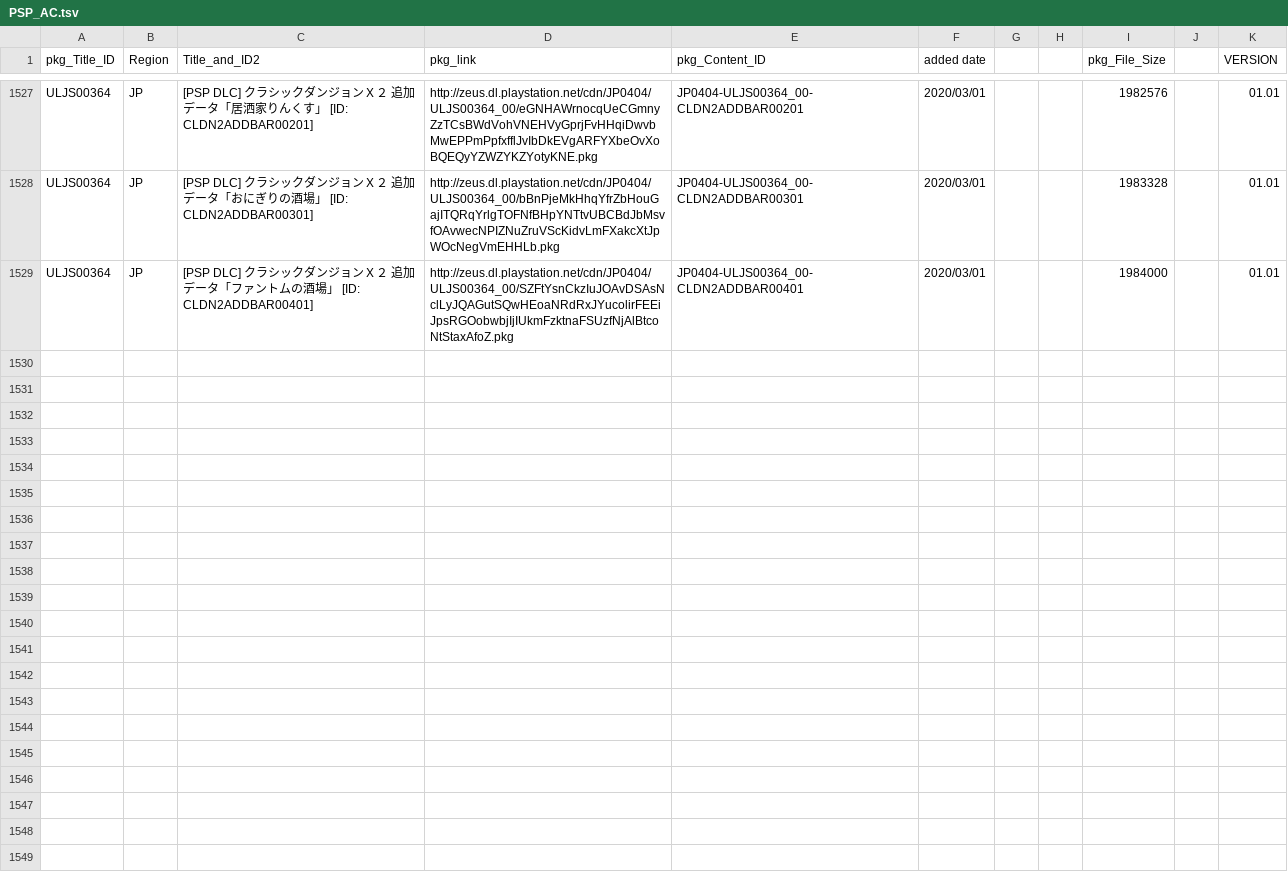
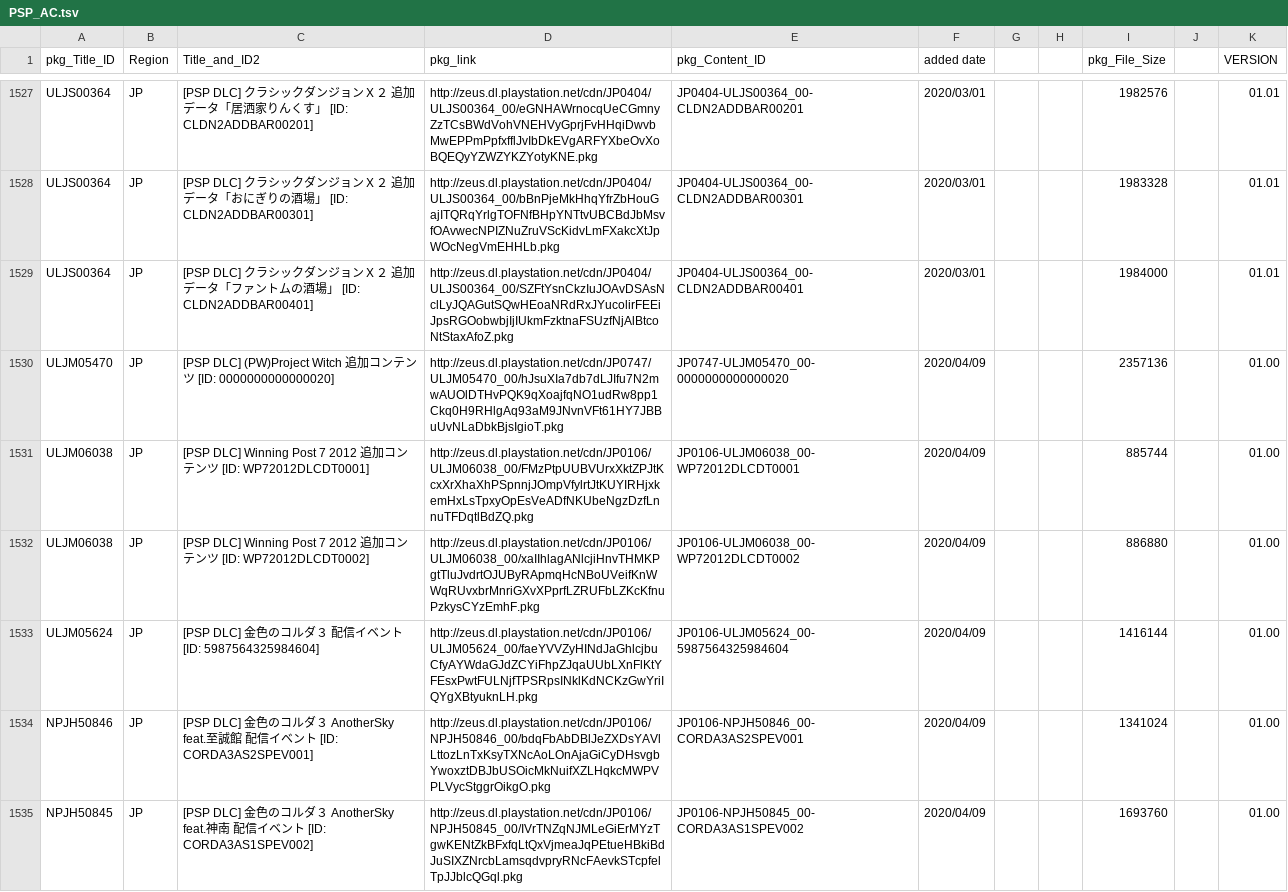
Before and after one commit to 1jtp8sobiu/NPS_JP, a TSV file: rearrange/PSP_AC.tsv, drawn as a sheet; only a part is shown, gaps mark what is left out.

```diff
--- a/rearrange/PSP_AC.tsv
+++ b/rearrange/PSP_AC.tsv
@@ -1529 +1529,7 @@ ULJS00364	JP	[PSP DLC] クラシックダンジョンＸ２ 追加データ「
 ULJS00364	JP	[PSP DLC] クラシックダンジョンＸ２ 追加データ「ファントムの酒場」          [ID: CLDN2ADDBAR00401]	http://zeus.dl.playstation.net/cdn/JP0404/ULJS00364_00/SZFtYsnCkzIuJOAvDSAsNclLyJQAGutSQwHEoaNRdRxJYucolirFEEiJpsRGOobwbjIjIUkmFzktnaFSUzfNjAlBtcoNtStaxAfoZ.pkg	JP0404-ULJS00364_00-CLDN2ADDBAR00401	2020/03/01			1984000		01.01
+ULJM05470	JP	[PSP DLC] (PW)Project Witch 追加コンテンツ          [ID: 0000000000000020]	http://zeus.dl.playstation.net/cdn/JP0747/ULJM05470_00/hJsuXIa7db7dLJIfu7N2mwAUOlDTHvPQK9qXoajfqNO1udRw8pp1Ckq0H9RHlgAq93aM9JNvnVFt61HY7JBBuUvNLaDbkBjsIgioT.pkg	JP0747-ULJM05470_00-0000000000000020	2020/04/09			2357136		01.00
+ULJM06038	JP	[PSP DLC] Winning Post 7 2012 追加コンテンツ          [ID: WP72012DLCDT0001]	http://zeus.dl.playstation.net/cdn/JP0106/ULJM06038_00/FMzPtpUUBVUrxXktZPJtKcxXrXhaXhPSpnnjJOmpVfylrtJtKUYIRHjxkemHxLsTpxyOpEsVeADfNKUbeNgzDzfLnnuTFDqtlBdZQ.pkg	JP0106-ULJM06038_00-WP72012DLCDT0001	2020/04/09			885744		01.00
+ULJM06038	JP	[PSP DLC] Winning Post 7 2012 追加コンテンツ          [ID: WP72012DLCDT0002]	http://zeus.dl.playstation.net/cdn/JP0106/ULJM06038_00/xaIIhlagANlcjiHnvTHMKPgtTluJvdrtOJUByRApmqHcNBoUVeifKnWWqRUvxbrMnriGXvXPprfLZRUFbLZKcKfnuPzkysCYzEmhF.pkg	JP0106-ULJM06038_00-WP72012DLCDT0002	2020/04/09			886880		01.00
+ULJM05624	JP	[PSP DLC] 金色のコルダ３ 配信イベント          [ID: 5987564325984604]	http://zeus.dl.playstation.net/cdn/JP0106/ULJM05624_00/faeYVVZyHINdJaGhlcjbuCfyAYWdaGJdZCYiFhpZJqaUUbLXnFlKtYFEsxPwtFULNjfTPSRpsINklKdNCKzGwYriIQYgXBtyuknLH.pkg	JP0106-ULJM05624_00-5987564325984604	2020/04/09			1416144		01.00
+NPJH50846	JP	[PSP DLC] 金色のコルダ３ AnotherSky feat.至誠館 配信イベント          [ID: CORDA3AS2SPEV001]	http://zeus.dl.playstation.net/cdn/JP0106/NPJH50846_00/bdqFbAbDBlJeZXDsYAVlLttozLnTxKsyTXNcAoLOnAjaGiCyDHsvgbYwoxztDBJbUSOicMkNuifXZLHqkcMWPVPLVycStggrOikgO.pkg	JP0106-NPJH50846_00-CORDA3AS2SPEV001	2020/04/09			1341024		01.00
+NPJH50845	JP	[PSP DLC] 金色のコルダ３ AnotherSky feat.神南 配信イベント          [ID: CORDA3AS1SPEV002]	http://zeus.dl.playstation.net/cdn/JP0106/NPJH50845_00/IVrTNZqNJMLeGiErMYzTgwKENtZkBFxfqLtQxVjmeaJqPEtueHBkiBdJuSIXZNrcbLamsqdvpryRNcFAevkSTcpfelTpJJblcQGql.pkg	JP0106-NPJH50845_00-CORDA3AS1SPEV002	2020/04/09			1693760		01.00
```
Also changed, not shown: 5 other files.
